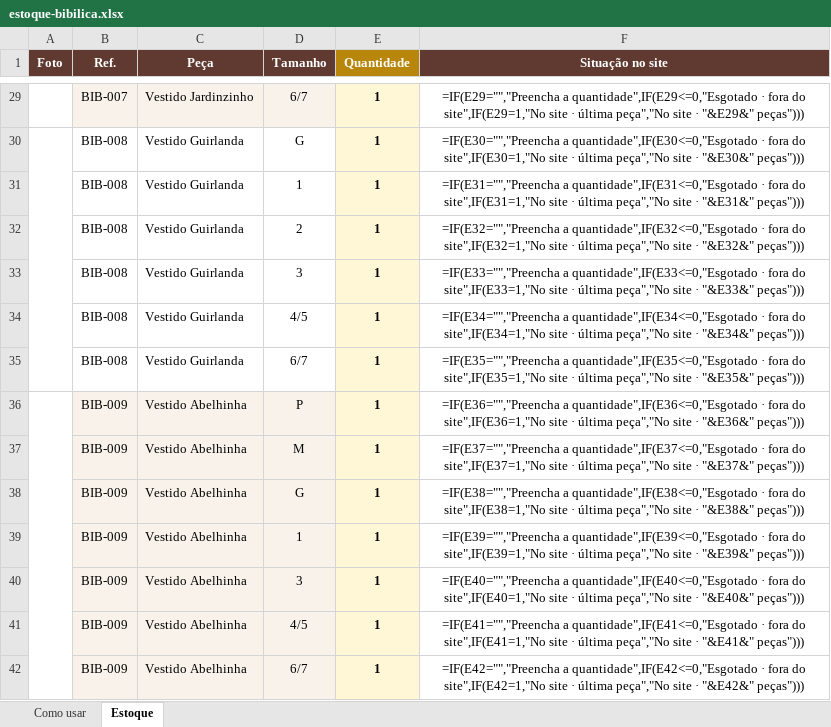
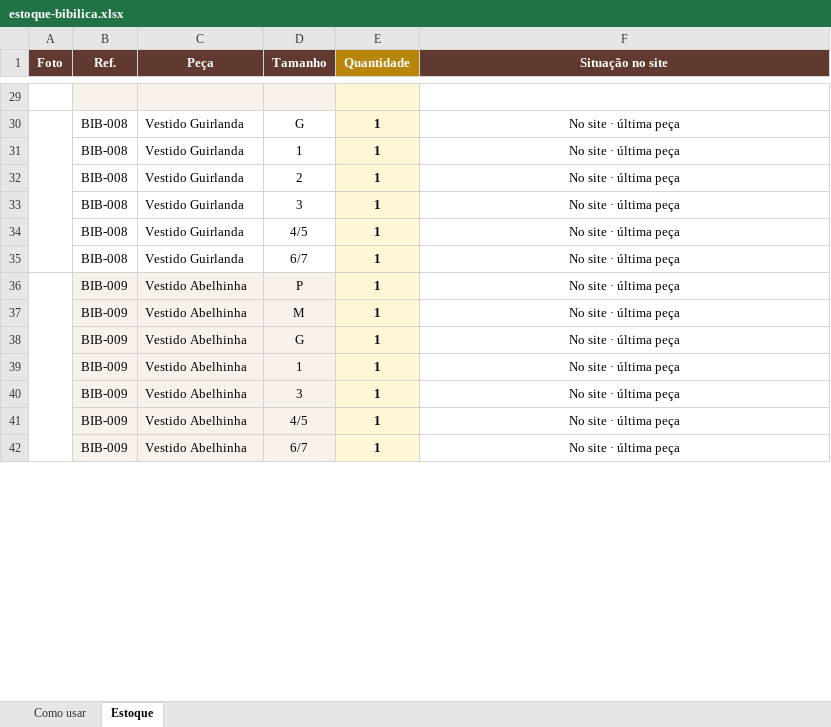
Before and after one commit to AlanneDias/bibilica-loja, an Excel workbook: estoque-bibilica.xlsx, sheet Estoque, drawn as a sheet; only a part is shown, gaps mark what is left out; values as stored, in another font and other column widths than the file's, no borders; formulas without a stored value are shown as written; charts and pictures and conditional formats not drawn; the diff covers the shown part only; the diff names each change by its address in the sheet, - before the commit and + after, or states it on an @@ line.

```diff
--- a/estoque-bibilica.xlsx (sheet Estoque)
+++ b/estoque-bibilica.xlsx (sheet Estoque)
-row 29:  | BIB-007 | Vestido Jardinzinho | 6/7 | 1 | =IF(E29="","Preencha a quantidade",IF(E29<=0,"Esgotado · fora do site",IF(E29=1,"No site · última peça","No site · "&E29&" peças")))
+row 29: (empty)
-F30 (Situação no site): =IF(E30="","Preencha a quantidade",IF(E30<=0,"Esgotado · fora do site",IF(E30=1,"No site · última peça","No site · "&E30&" peças")))
+F30 (Situação no site): No site · última peça
-F31 (Situação no site): =IF(E31="","Preencha a quantidade",IF(E31<=0,"Esgotado · fora do site",IF(E31=1,"No site · última peça","No site · "&E31&" peças")))
+F31 (Situação no site): No site · última peça
-F32 (Situação no site): =IF(E32="","Preencha a quantidade",IF(E32<=0,"Esgotado · fora do site",IF(E32=1,"No site · última peça","No site · "&E32&" peças")))
+F32 (Situação no site): No site · última peça
-F33 (Situação no site): =IF(E33="","Preencha a quantidade",IF(E33<=0,"Esgotado · fora do site",IF(E33=1,"No site · última peça","No site · "&E33&" peças")))
+F33 (Situação no site): No site · última peça
-F34 (Situação no site): =IF(E34="","Preencha a quantidade",IF(E34<=0,"Esgotado · fora do site",IF(E34=1,"No site · última peça","No site · "&E34&" peças")))
+F34 (Situação no site): No site · última peça
-F35 (Situação no site): =IF(E35="","Preencha a quantidade",IF(E35<=0,"Esgotado · fora do site",IF(E35=1,"No site · última peça","No site · "&E35&" peças")))
+F35 (Situação no site): No site · última peça
-F36 (Situação no site): =IF(E36="","Preencha a quantidade",IF(E36<=0,"Esgotado · fora do site",IF(E36=1,"No site · última peça","No site · "&E36&" peças")))
+F36 (Situação no site): No site · última peça
-F37 (Situação no site): =IF(E37="","Preencha a quantidade",IF(E37<=0,"Esgotado · fora do site",IF(E37=1,"No site · última peça","No site · "&E37&" peças")))
+F37 (Situação no site): No site · última peça
-F38 (Situação no site): =IF(E38="","Preencha a quantidade",IF(E38<=0,"Esgotado · fora do site",IF(E38=1,"No site · última peça","No site · "&E38&" peças")))
+F38 (Situação no site): No site · última peça
-F39 (Situação no site): =IF(E39="","Preencha a quantidade",IF(E39<=0,"Esgotado · fora do site",IF(E39=1,"No site · última peça","No site · "&E39&" peças")))
+F39 (Situação no site): No site · última peça
-F40 (Situação no site): =IF(E40="","Preencha a quantidade",IF(E40<=0,"Esgotado · fora do site",IF(E40=1,"No site · última peça","No site · "&E40&" peças")))
+F40 (Situação no site): No site · última peça
-F41 (Situação no site): =IF(E41="","Preencha a quantidade",IF(E41<=0,"Esgotado · fora do site",IF(E41=1,"No site · última peça","No site · "&E41&" peças")))
+F41 (Situação no site): No site · última peça
-F42 (Situação no site): =IF(E42="","Preencha a quantidade",IF(E42<=0,"Esgotado · fora do site",IF(E42=1,"No site · última peça","No site · "&E42&" peças")))
+F42 (Situação no site): No site · última peça
```
Also changed, not shown: 77 edited cells elsewhere in this sheet, 1 other file.
